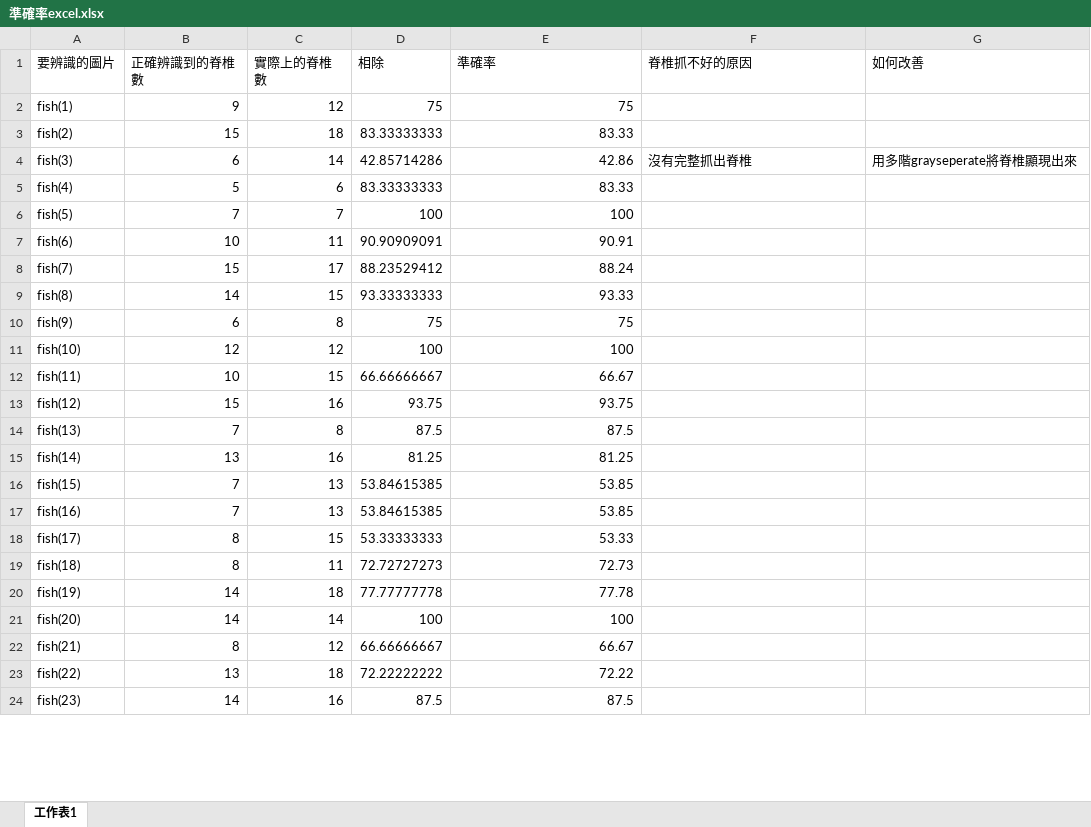
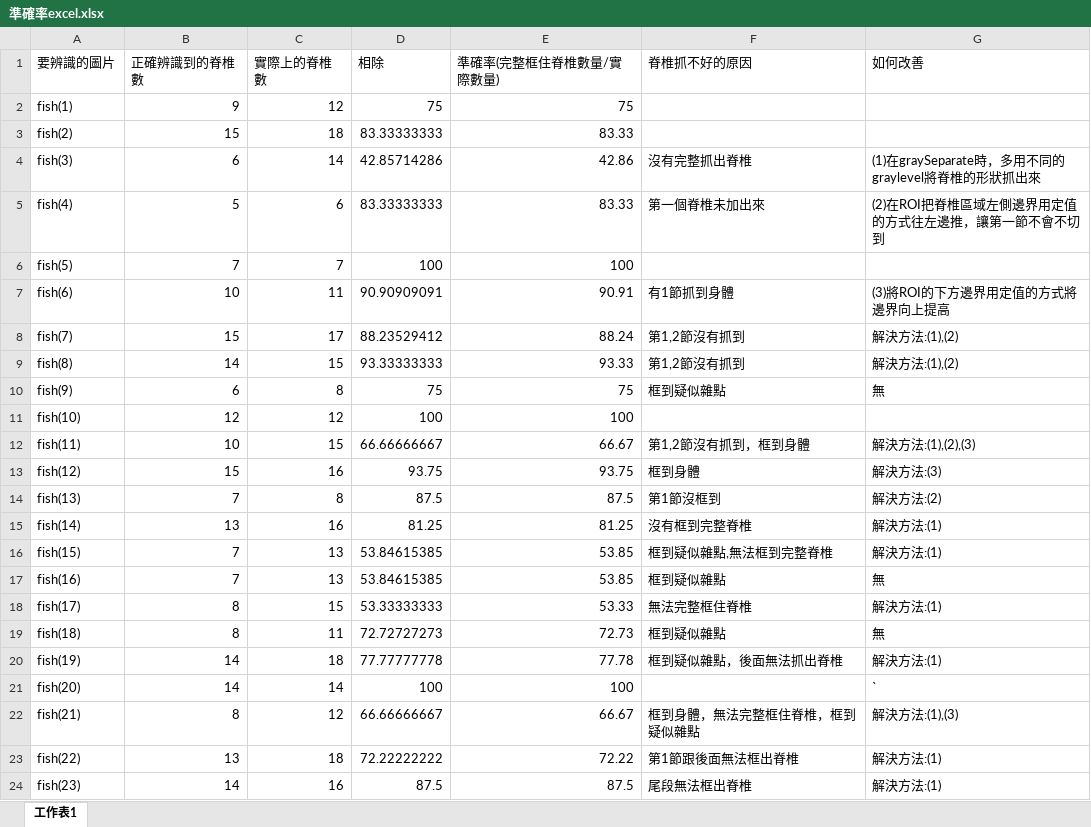
Before and after one commit to C110112103/111-2_Embedded-Image-Processing, an Excel workbook: zebrafish_detect_ppt/準確率excel.xlsx, sheet 工作表1, drawn as a sheet; only a part is shown; values as stored, in another font and other column widths than the file's, no borders; the diff covers the shown part only; the diff names each change by its address in the sheet, - before the commit and + after, or states it on an @@ line.

Commit message:
Add files via upload

```diff
--- a/zebrafish_detect_ppt/準確率excel.xlsx (sheet 工作表1)
+++ b/zebrafish_detect_ppt/準確率excel.xlsx (sheet 工作表1)
-E1: 準確率
+E1: 準確率(完整框住脊椎數量/實際數量)
-G4 (如何改善): 用多階grayseperate將脊椎顯現出來
+G4 (如何改善): (1)在graySeparate時，多用不同的graylevel將脊椎的形狀抓出來
-F5 (脊椎抓不好的原因): (empty)
+F5 (脊椎抓不好的原因): 第一個脊椎未加出來
-G5 (如何改善): (empty)
+G5 (如何改善): (2)在ROI把脊椎區域左側邊界用定值的方式往左邊推，讓第一節不會不切到
-F7 (脊椎抓不好的原因): (empty)
+F7 (脊椎抓不好的原因): 有1節抓到身體
-G7 (如何改善): (empty)
+G7 (如何改善): (3)將ROI的下方邊界用定值的方式將邊界向上提高
-F8:F9 (脊椎抓不好的原因): (empty)
+F8:F9 (脊椎抓不好的原因): 第1,2節沒有抓到
-G8:G9 (如何改善): (empty)
+G8:G9 (如何改善): 解決方法:(1),(2)
-F10 (脊椎抓不好的原因): (empty)
+F10 (脊椎抓不好的原因): 框到疑似雜點
-G10 (如何改善): (empty)
+G10 (如何改善): 無
-F12 (脊椎抓不好的原因): (empty)
+F12 (脊椎抓不好的原因): 第1,2節沒有抓到，框到身體
-G12 (如何改善): (empty)
+G12 (如何改善): 解決方法:(1),(2),(3)
-F13 (脊椎抓不好的原因): (empty)
+F13 (脊椎抓不好的原因): 框到身體
-G13 (如何改善): (empty)
+G13 (如何改善): 解決方法:(3)
-F14 (脊椎抓不好的原因): (empty)
+F14 (脊椎抓不好的原因): 第1節沒框到
-G14 (如何改善): (empty)
+G14 (如何改善): 解決方法:(2)
-F15 (脊椎抓不好的原因): (empty)
+F15 (脊椎抓不好的原因): 沒有框到完整脊椎
-G15:G16 (如何改善): (empty)
+G15:G16 (如何改善): 解決方法:(1)
-F16 (脊椎抓不好的原因): (empty)
+F16 (脊椎抓不好的原因): 框到疑似雜點,無法框到完整脊椎
-F17 (脊椎抓不好的原因): (empty)
+F17 (脊椎抓不好的原因): 框到疑似雜點
-G17 (如何改善): (empty)
+G17 (如何改善): 無
-F18 (脊椎抓不好的原因): (empty)
+F18 (脊椎抓不好的原因): 無法完整框住脊椎
-G18 (如何改善): (empty)
+G18 (如何改善): 解決方法:(1)
-F19 (脊椎抓不好的原因): (empty)
+F19 (脊椎抓不好的原因): 框到疑似雜點
-G19 (如何改善): (empty)
+G19 (如何改善): 無
-F20 (脊椎抓不好的原因): (empty)
+F20 (脊椎抓不好的原因): 框到疑似雜點，後面無法抓出脊椎
-G20 (如何改善): (empty)
+G20 (如何改善): 解決方法:(1)
-G21 (如何改善): (empty)
+G21 (如何改善): `
-F22 (脊椎抓不好的原因): (empty)
+F22 (脊椎抓不好的原因): 框到身體，無法完整框住脊椎，框到疑似雜點
-G22 (如何改善): (empty)
+G22 (如何改善): 解決方法:(1),(3)
-F23 (脊椎抓不好的原因): (empty)
+F23 (脊椎抓不好的原因): 第1節跟後面無法框出脊椎
-G23:G24 (如何改善): (empty)
+G23:G24 (如何改善): 解決方法:(1)
-F24 (脊椎抓不好的原因): (empty)
+F24 (脊椎抓不好的原因): 尾段無法框出脊椎
```
Also changed, not shown: 144 edited cells elsewhere in this sheet.
